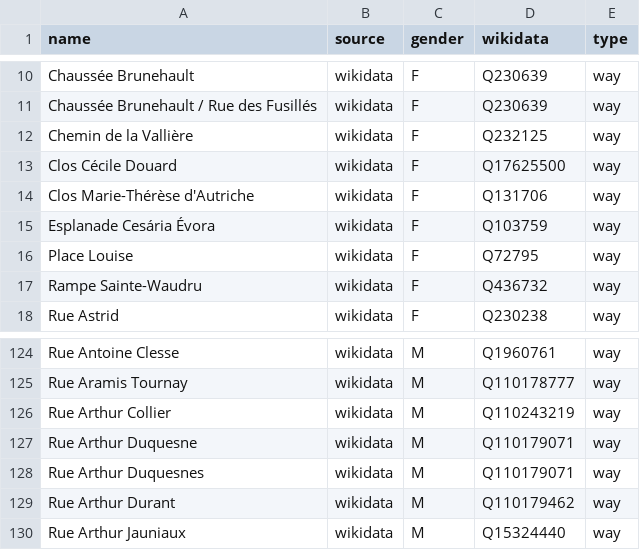
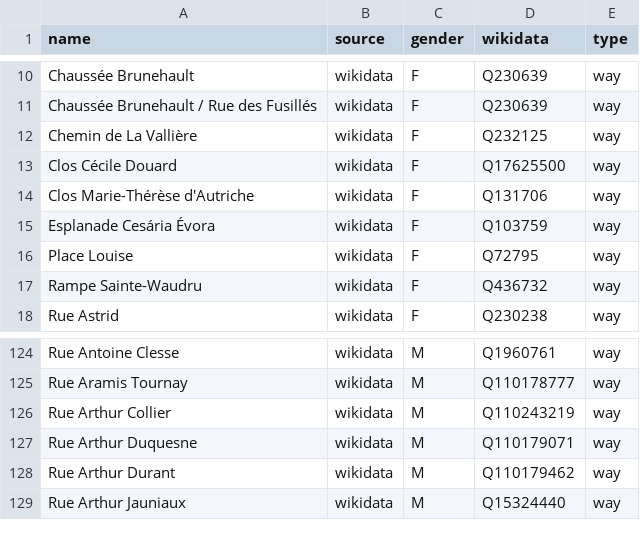
Before and after one commit to EqualStreetNames/equalstreetnames-mons, a CSV file: data/gender.csv, drawn as a sheet; only a part is shown, gaps mark what is left out.

```diff
--- a/data/gender.csv
+++ b/data/gender.csv
@@ -11,3 +11,3 @@ name,source,gender,wikidata,type
 "Chaussée Brunehault / Rue des Fusillés",wikidata,F,Q230639,way
-"Chemin de la Vallière",wikidata,F,Q232125,way
+"Chemin de La Vallière",wikidata,F,Q232125,way
 "Clos Cécile Douard",wikidata,F,Q17625500,way
@@ -127,3 +127,2 @@ name,source,gender,wikidata,type
 "Rue Arthur Duquesne",wikidata,M,Q110179071,way
-"Rue Arthur Duquesnes",wikidata,M,Q110179071,way
 "Rue Arthur Durant",wikidata,M,Q110179462,way
```
Also changed, not shown: data/other.csv, 3 other files.
